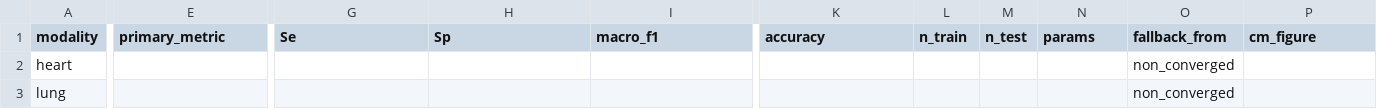
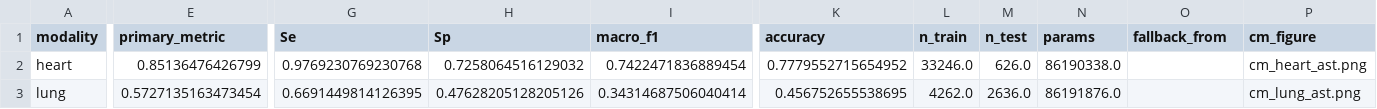
Before and after one commit to bigpurota/cardiorespiratory-sound-diagnosis, a CSV file: results/tables/metrics_ast.csv, drawn as a sheet; only a part is shown, gaps mark what is left out; the diff covers the shown part only; the diff names each change by its address in the sheet, - before the commit and + after, or states it on an @@ line.

Commit message:
feat(experiments): add Audio Spectrogram Transformer baseline results

```diff
--- a/results/tables/metrics_ast.csv
+++ b/results/tables/metrics_ast.csv
-E2 (primary_metric): (empty)
+E2 (primary_metric): 0.85136476426799
-G2 (Se): (empty)
+G2 (Se): 0.9769230769230768
-H2 (Sp): (empty)
+H2 (Sp): 0.7258064516129032
-I2 (macro_f1): (empty)
+I2 (macro_f1): 0.7422471836889454
-K2 (accuracy): (empty)
+K2 (accuracy): 0.7779552715654952
-L2 (n_train): (empty)
+L2 (n_train): 33246.0
-M2 (n_test): (empty)
+M2 (n_test): 626.0
-N2 (params): (empty)
+N2 (params): 86190338.0
-O2:O3 (fallback_from): non_converged
+O2:O3 (fallback_from): (empty)
-P2 (cm_figure): (empty)
+P2 (cm_figure): cm_heart_ast.png
-E3 (primary_metric): (empty)
+E3 (primary_metric): 0.5727135163473454
-G3 (Se): (empty)
+G3 (Se): 0.6691449814126395
-H3 (Sp): (empty)
+H3 (Sp): 0.47628205128205126
-I3 (macro_f1): (empty)
+I3 (macro_f1): 0.34314687506040414
-K3 (accuracy): (empty)
+K3 (accuracy): 0.456752655538695
-L3 (n_train): (empty)
+L3 (n_train): 4262.0
-M3 (n_test): (empty)
+M3 (n_test): 2636.0
-N3 (params): (empty)
+N3 (params): 86191876.0
-P3 (cm_figure): (empty)
+P3 (cm_figure): cm_lung_ast.png
```
Also changed, not shown: 7 edited cells elsewhere in this file, 4 other files.
